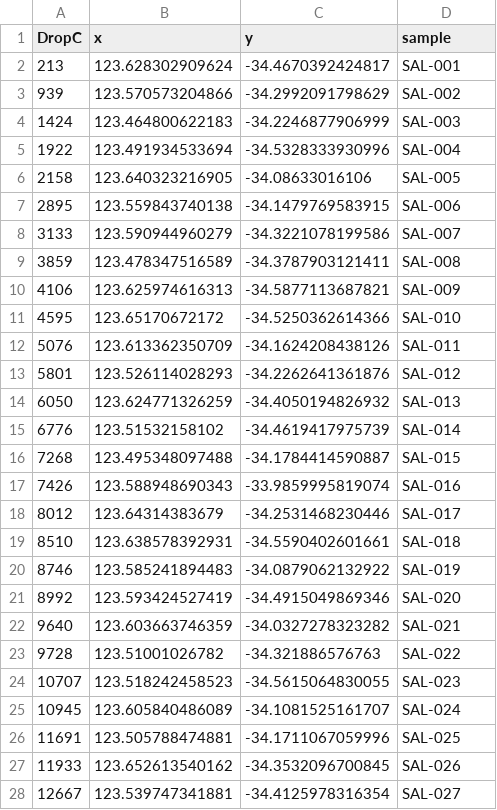
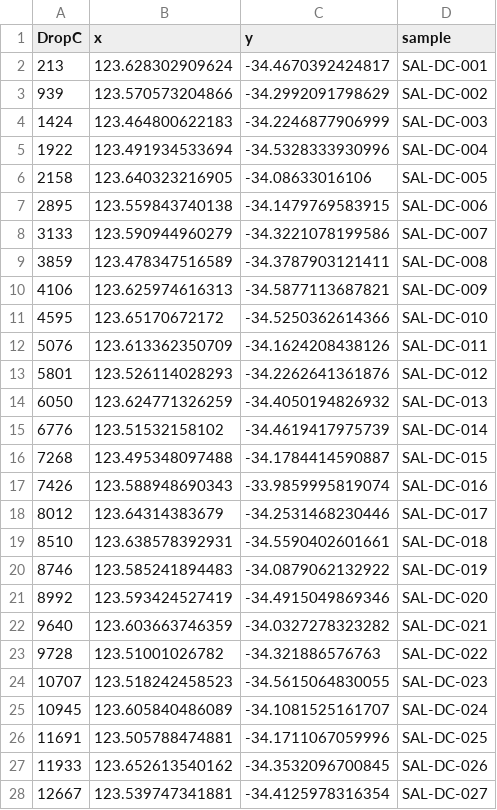
Before and after one commit to skiptoniam/nesp-2.1, a CSV file: data/mbh-design/Salisbury_MBH_wgs84_thinned.csv, drawn as a sheet; only a part is shown; the diff covers the shown part only.

```diff
--- a/data/mbh-design/Salisbury_MBH_wgs84_thinned.csv
+++ b/data/mbh-design/Salisbury_MBH_wgs84_thinned.csv
@@ -1,28 +1,28 @@
 "DropC","x","y","sample"
-213,123.628302909624,-34.4670392424817,"SAL-001"
-939,123.570573204866,-34.2992091798629,"SAL-002"
-1424,123.464800622183,-34.2246877906999,"SAL-003"
-1922,123.491934533694,-34.5328333930996,"SAL-004"
-2158,123.640323216905,-34.08633016106,"SAL-005"
-2895,123.559843740138,-34.1479769583915,"SAL-006"
-3133,123.590944960279,-34.3221078199586,"SAL-007"
-3859,123.478347516589,-34.3787903121411,"SAL-008"
-4106,123.625974616313,-34.5877113687821,"SAL-009"
-4595,123.65170672172,-34.5250362614366,"SAL-010"
-5076,123.613362350709,-34.1624208438126,"SAL-011"
-5801,123.526114028293,-34.2262641361876,"SAL-012"
-6050,123.624771326259,-34.4050194826932,"SAL-013"
-6776,123.51532158102,-34.4619417975739,"SAL-014"
-7268,123.495348097488,-34.1784414590887,"SAL-015"
-7426,123.588948690343,-33.9859995819074,"SAL-016"
-8012,123.64314383679,-34.2531468230446,"SAL-017"
-8510,123.638578392931,-34.5590402601661,"SAL-018"
-8746,123.585241894483,-34.0879062132922,"SAL-019"
-8992,123.593424527419,-34.4915049869346,"SAL-020"
-9640,123.603663746359,-34.0327278323282,"SAL-021"
-9728,123.51001026782,-34.321886576763,"SAL-022"
-10707,123.518242458523,-34.5615064830055,"SAL-023"
-10945,123.605840486089,-34.1081525161707,"SAL-024"
-11691,123.505788474881,-34.1711067059996,"SAL-025"
-11933,123.652613540162,-34.3532096700845,"SAL-026"
-12667,123.539747341881,-34.4125978316354,"SAL-027"
+213,123.628302909624,-34.4670392424817,"SAL-DC-001"
+939,123.570573204866,-34.2992091798629,"SAL-DC-002"
+1424,123.464800622183,-34.2246877906999,"SAL-DC-003"
+1922,123.491934533694,-34.5328333930996,"SAL-DC-004"
+2158,123.640323216905,-34.08633016106,"SAL-DC-005"
+2895,123.559843740138,-34.1479769583915,"SAL-DC-006"
+3133,123.590944960279,-34.3221078199586,"SAL-DC-007"
+3859,123.478347516589,-34.3787903121411,"SAL-DC-008"
+4106,123.625974616313,-34.5877113687821,"SAL-DC-009"
+4595,123.65170672172,-34.5250362614366,"SAL-DC-010"
+5076,123.613362350709,-34.1624208438126,"SAL-DC-011"
+5801,123.526114028293,-34.2262641361876,"SAL-DC-012"
+6050,123.624771326259,-34.4050194826932,"SAL-DC-013"
+6776,123.51532158102,-34.4619417975739,"SAL-DC-014"
+7268,123.495348097488,-34.1784414590887,"SAL-DC-015"
+7426,123.588948690343,-33.9859995819074,"SAL-DC-016"
+8012,123.64314383679,-34.2531468230446,"SAL-DC-017"
+8510,123.638578392931,-34.5590402601661,"SAL-DC-018"
+8746,123.585241894483,-34.0879062132922,"SAL-DC-019"
+8992,123.593424527419,-34.4915049869346,"SAL-DC-020"
+9640,123.603663746359,-34.0327278323282,"SAL-DC-021"
+9728,123.51001026782,-34.321886576763,"SAL-DC-022"
+10707,123.518242458523,-34.5615064830055,"SAL-DC-023"
+10945,123.605840486089,-34.1081525161707,"SAL-DC-024"
+11691,123.505788474881,-34.1711067059996,"SAL-DC-025"
+11933,123.652613540162,-34.3532096700845,"SAL-DC-026"
+12667,123.539747341881,-34.4125978316354,"SAL-DC-027"
```
Also changed, not shown: 73 edited cells elsewhere in this file, data/mbh-design/Daw_MBH_wgs84_thinned.csv, data/mbh-design/Investigator_MBH_wgs84_thinned.csv, 5 other files.
